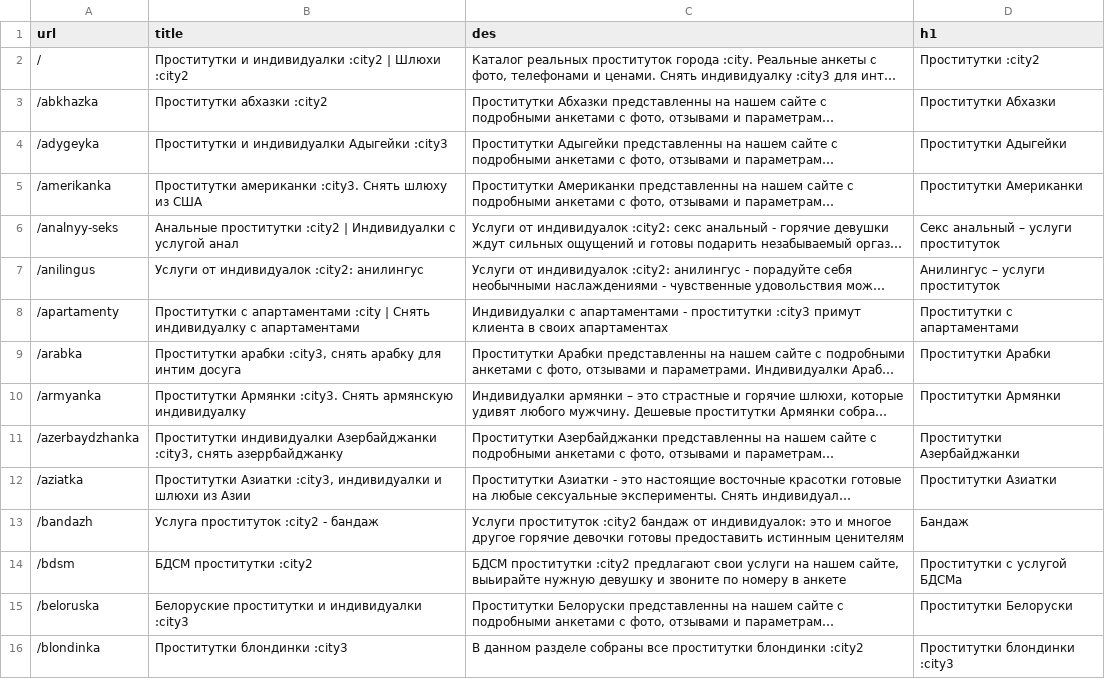
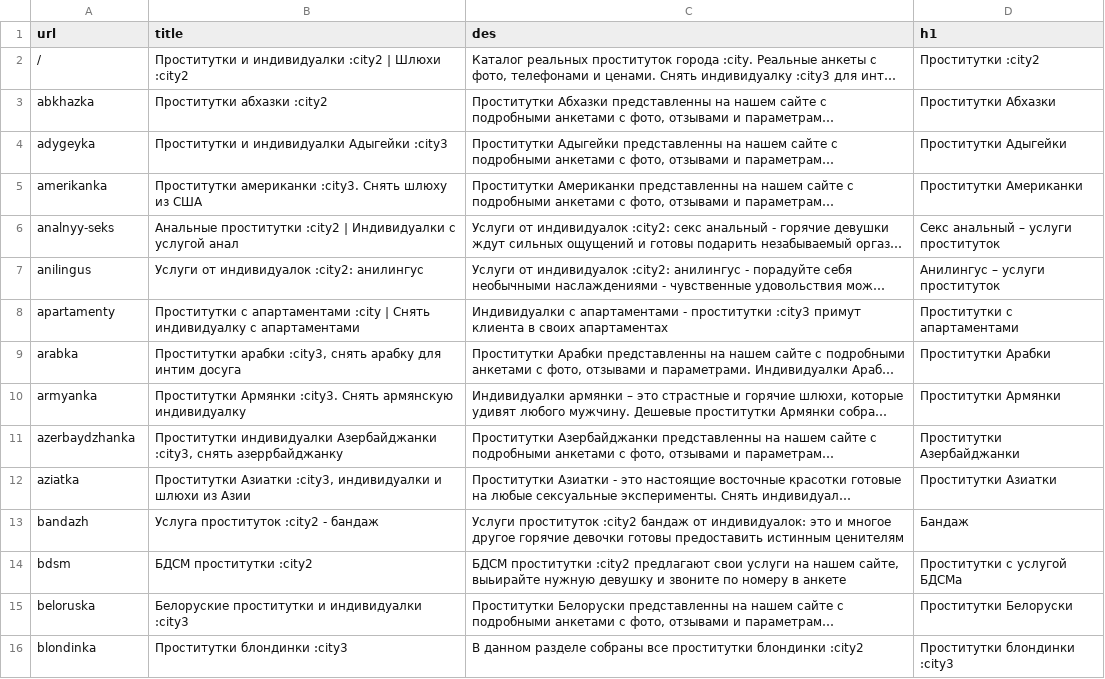
Before and after one commit to AlPodolski/res, a CSV file: storage/meta.csv, drawn as a sheet; only a part is shown; long unchanged cells end in …; the diff covers the shown part only; the diff names each change by its address in the sheet, - before the commit and + after, or states it on an @@ line.

Commit message:
мета теги

```diff
--- a/storage/meta.csv
+++ b/storage/meta.csv
-A3 (url): /abkhazka
+A3 (url): abkhazka
-A4 (url): /adygeyka
+A4 (url): adygeyka
-A5 (url): /amerikanka
+A5 (url): amerikanka
-A6 (url): /analnyy-seks
+A6 (url): analnyy-seks
-A7 (url): /anilingus
+A7 (url): anilingus
-A8 (url): /apartamenty
+A8 (url): apartamenty
-A9 (url): /arabka
+A9 (url): arabka
-A10 (url): /armyanka
+A10 (url): armyanka
-A11 (url): /azerbaydzhanka
+A11 (url): azerbaydzhanka
-A12 (url): /aziatka
+A12 (url): aziatka
-A13 (url): /bandazh
+A13 (url): bandazh
-A14 (url): /bdsm
+A14 (url): bdsm
-A15 (url): /beloruska
+A15 (url): beloruska
-A16 (url): /blondinka
+A16 (url): blondinka
```
Also changed, not shown: 89 edited cells elsewhere in this file.
